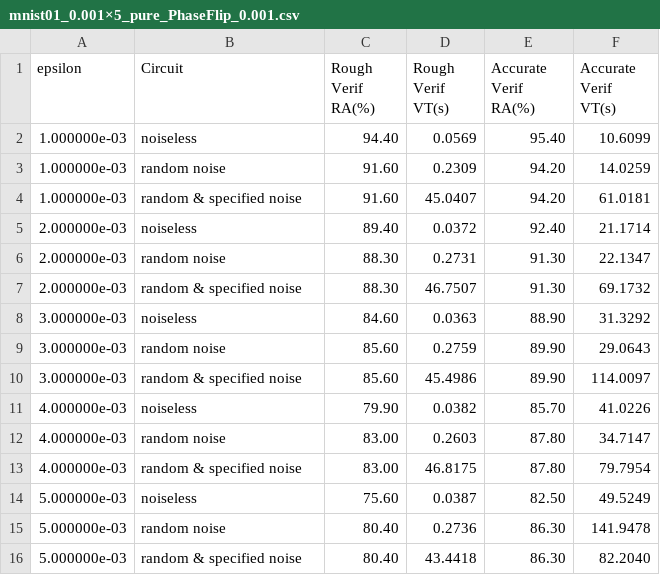
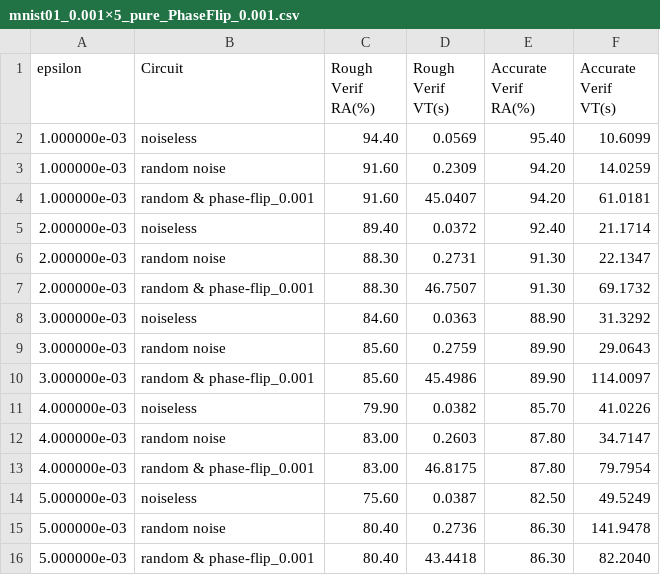
Before and after one commit to Veri-Q/VeriQR, a CSV file: py_module/Local/results/result_tables/mnist01_0.001×5_pure_PhaseFlip_0.001.csv, drawn as a sheet.

Commit message:
update global verification part

```diff
--- a/py_module/Local/results/result_tables/mnist01_0.001×5_pure_PhaseFlip_0.001.csv
+++ b/py_module/Local/results/result_tables/mnist01_0.001×5_pure_PhaseFlip_0.001.csv
@@ -3,14 +3,14 @@ epsilon,Circuit,Rough Verif RA(%),Rough Verif VT(s),Accurate Verif RA(%),Accurat
 1.000000e-03,random noise,91.60,0.2309,94.20,14.0259
-1.000000e-03,random & specified noise,91.60,45.0407,94.20,61.0181
+1.000000e-03,random & phase-flip_0.001,91.60,45.0407,94.20,61.0181
 2.000000e-03,noiseless,89.40,0.0372,92.40,21.1714
 2.000000e-03,random noise,88.30,0.2731,91.30,22.1347
-2.000000e-03,random & specified noise,88.30,46.7507,91.30,69.1732
+2.000000e-03,random & phase-flip_0.001,88.30,46.7507,91.30,69.1732
 3.000000e-03,noiseless,84.60,0.0363,88.90,31.3292
 3.000000e-03,random noise,85.60,0.2759,89.90,29.0643
-3.000000e-03,random & specified noise,85.60,45.4986,89.90,114.0097
+3.000000e-03,random & phase-flip_0.001,85.60,45.4986,89.90,114.0097
 4.000000e-03,noiseless,79.90,0.0382,85.70,41.0226
 4.000000e-03,random noise,83.00,0.2603,87.80,34.7147
-4.000000e-03,random & specified noise,83.00,46.8175,87.80,79.7954
+4.000000e-03,random & phase-flip_0.001,83.00,46.8175,87.80,79.7954
 5.000000e-03,noiseless,75.60,0.0387,82.50,49.5249
 5.000000e-03,random noise,80.40,0.2736,86.30,141.9478
-5.000000e-03,random & specified noise,80.40,43.4418,86.30,82.2040
+5.000000e-03,random & phase-flip_0.001,80.40,43.4418,86.30,82.2040
```
Also changed, not shown: 16 other files.
